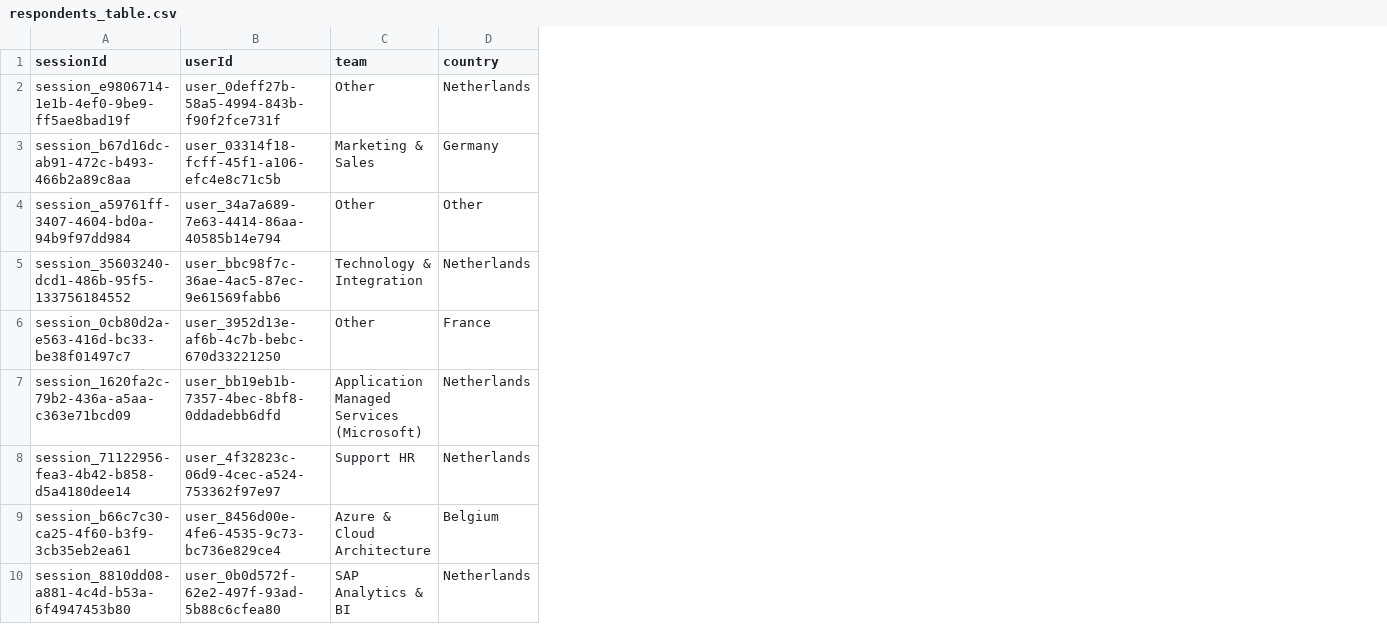
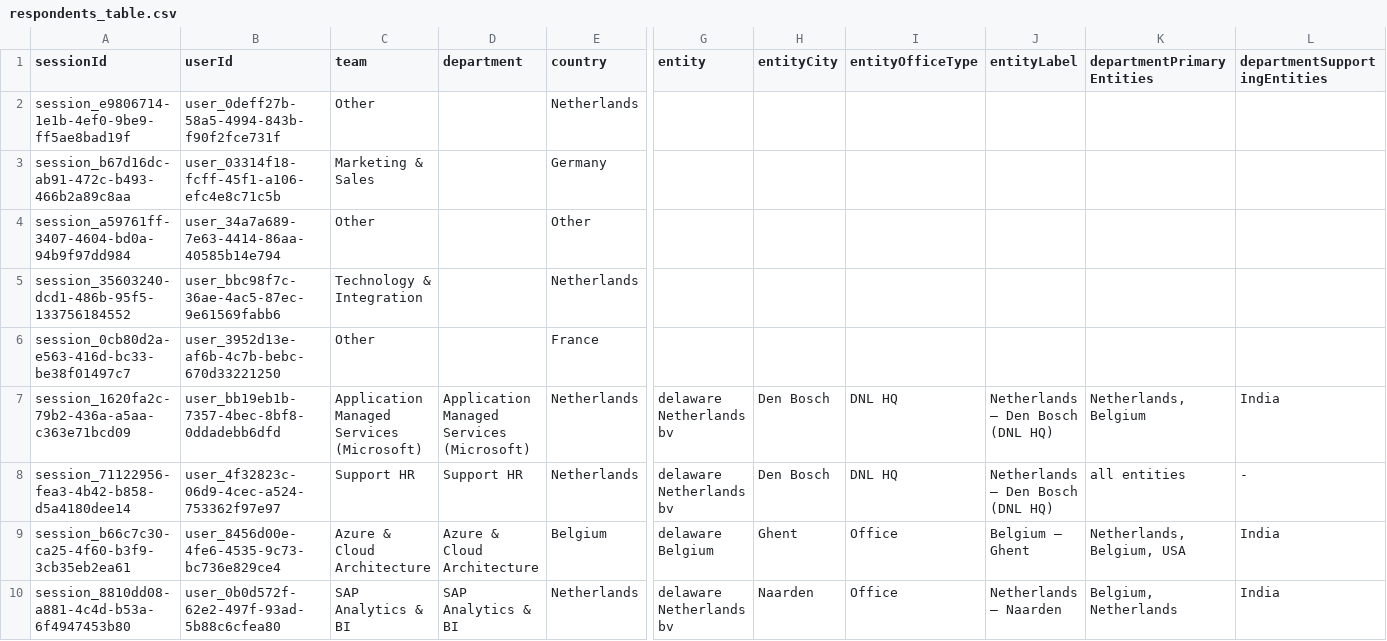
Before and after one commit to majaarament/pixel.gap, a CSV file: esg_pipeline/data/respondents_table.csv, drawn as a sheet; only a part is shown, gaps mark what is left out; the diff names each change by its address in the sheet, - before the commit and + after, or states it on an @@ line.

Commit message:
Audit-driven NLP and pipeline hardening: ngram phrase matching, sentence-isolated negation engine, cooperator risk gate, PCA N=1 guard, contraction tokenization fix, harassment spelling fix, expanded ESG keywords, -0.5 sentiment threshold, fallback column schema parity

```diff
--- a/esg_pipeline/data/respondents_table.csv
+++ b/esg_pipeline/data/respondents_table.csv
+column D (department), rows 7-10: Application Managed Services (Microsoft) | Support HR | Azure & Cloud Architecture | SAP Analytics & BI
+column G (entity), rows 7-10: delaware Netherlands bv | delaware Netherlands bv | delaware Belgium | delaware Netherlands bv
+column H (entityCity), rows 7-10: Den Bosch | Den Bosch | Ghent | Naarden
+column I (entityOfficeType), rows 7-10: DNL HQ | DNL HQ | Office | Office
+column J (entityLabel), rows 7-10: Netherlands — Den Bosch (DNL HQ) | Netherlands — Den Bosch (DNL HQ) | Belgium — Ghent | Netherlands — Naarden
+column K (departmentPrimaryEntities), rows 7-10: Netherlands, Belgium | all entities | Netherlands, Belgium, USA | Belgium, Netherlands
+column L (departmentSupportingEntities), rows 7-10: India | - | India | India
```
Also changed, not shown: esg_pipeline/data/themes_table.csv, 3 other files.
